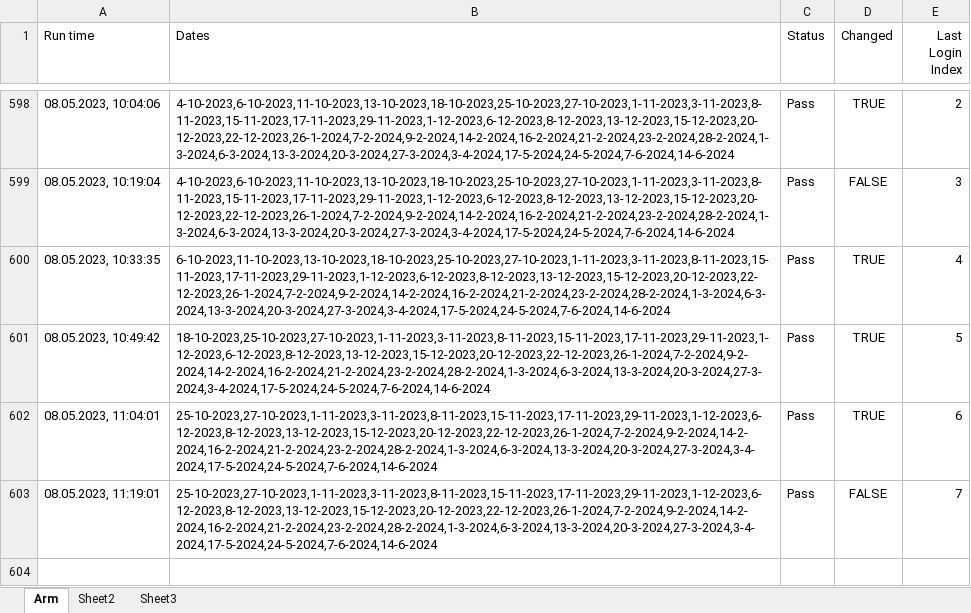
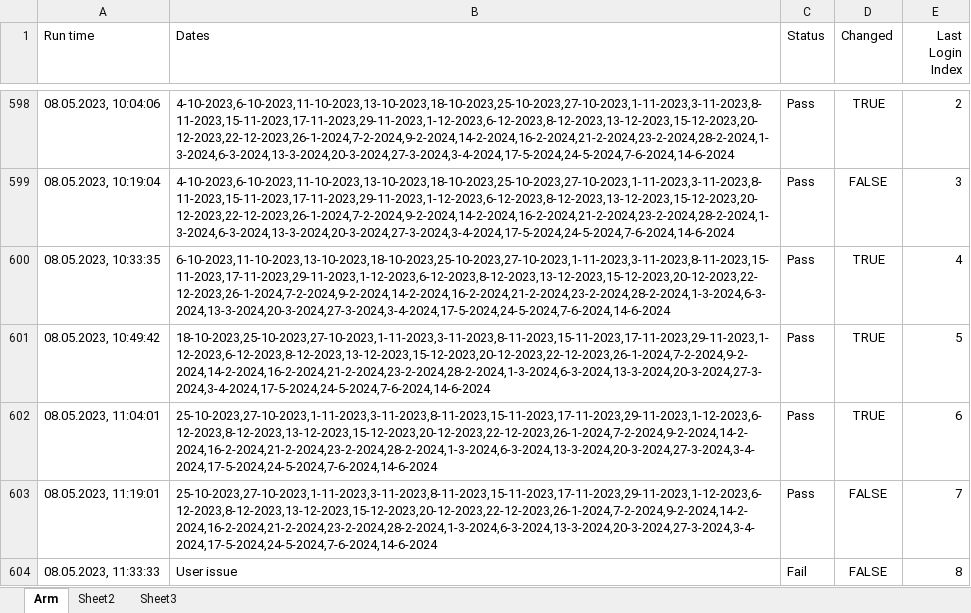
Before and after one commit to GevorgAdamyan/dateCheckerArm, an Excel workbook: data/data.xlsx, sheet Arm, drawn as a sheet; only a part is shown, gaps mark what is left out; values as stored, in another font and other column widths than the file's, no borders; the diff names each change by its address in the sheet, - before the commit and + after, or states it on an @@ line.

Commit message:
Update data file

```diff
--- a/data/data.xlsx (sheet Arm)
+++ b/data/data.xlsx (sheet Arm)
+row 604: 08.05.2023, 11:33:33 | User issue | Fail | FALSE | 8
```
